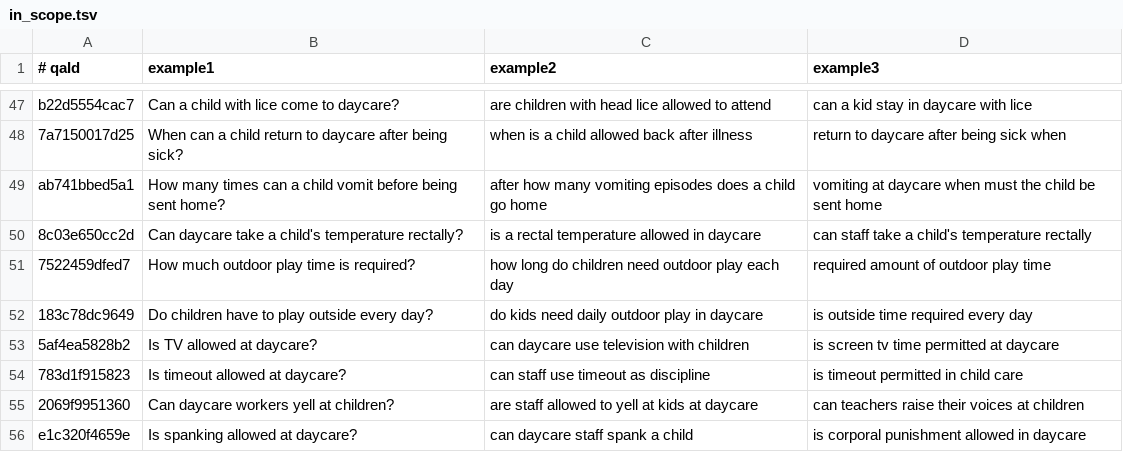
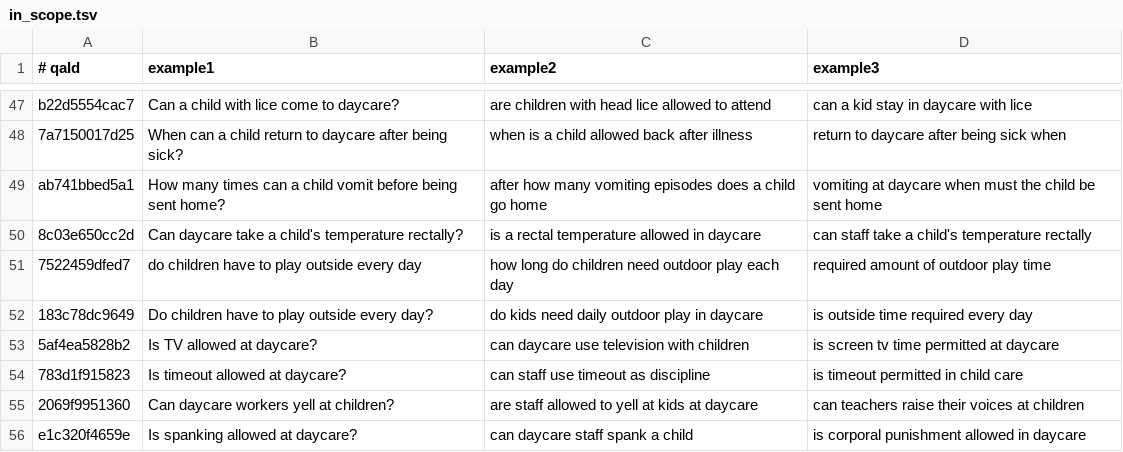
Before and after one commit to ErikBahena/WAC-Search, a TSV file: ml/manual/in_scope.tsv, drawn as a sheet; only a part is shown, gaps mark what is left out.

```diff
--- a/ml/manual/in_scope.tsv
+++ b/ml/manual/in_scope.tsv
@@ -50,3 +50,3 @@ ab741bbed5a1	How many times can a child vomit before being sent home?	after how
 8c03e650cc2d	Can daycare take a child's temperature rectally?	is a rectal temperature allowed in daycare	can staff take a child's temperature rectally
-7522459dfed7	How much outdoor play time is required?	how long do children need outdoor play each day	required amount of outdoor play time
+7522459dfed7	do children have to play outside every day	how long do children need outdoor play each day	required amount of outdoor play time
 183c78dc9649	Do children have to play outside every day?	do kids need daily outdoor play in daycare	is outside time required every day
```
Also changed, not shown: ml/manual/in_scope_extra.tsv, ml/manual/in_scope_targeted_v3.tsv, 23 other files.
